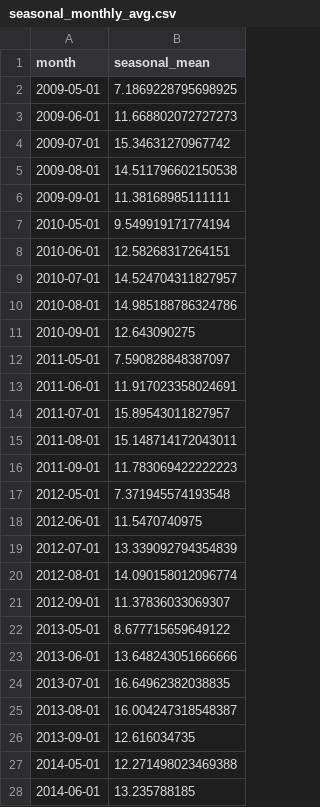
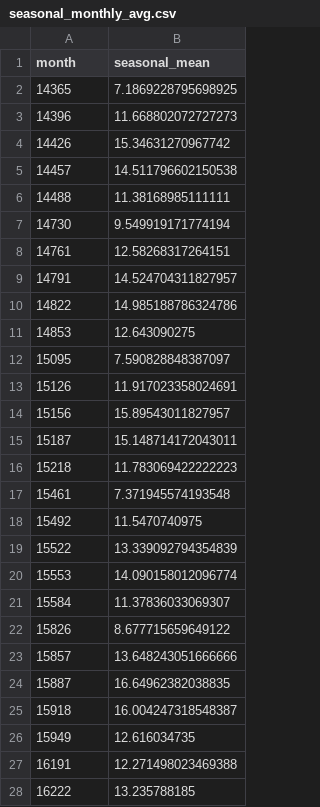
Before and after one commit to BIOL4110/Group2_Heat_Stress_Chinook_Salmon, a CSV file: Cleaned Data/seasonal_monthly_avg.csv, drawn as a sheet; only a part is shown; the diff covers the shown part only.

```diff
--- a/Cleaned Data/seasonal_monthly_avg.csv
+++ b/Cleaned Data/seasonal_monthly_avg.csv
@@ -1,28 +1,28 @@
 month,seasonal_mean
-2009-05-01,7.1869228795698925
-2009-06-01,11.668802072727273
-2009-07-01,15.34631270967742
-2009-08-01,14.511796602150538
-2009-09-01,11.38168985111111
-2010-05-01,9.549919171774194
-2010-06-01,12.58268317264151
-2010-07-01,14.524704311827957
-2010-08-01,14.985188786324786
-2010-09-01,12.643090275
-2011-05-01,7.590828848387097
-2011-06-01,11.917023358024691
-2011-07-01,15.89543011827957
-2011-08-01,15.148714172043011
-2011-09-01,11.783069422222223
-2012-05-01,7.371945574193548
-2012-06-01,11.5470740975
-2012-07-01,13.339092794354839
-2012-08-01,14.090158012096774
-2012-09-01,11.37836033069307
-2013-05-01,8.677715659649122
-2013-06-01,13.648243051666666
-2013-07-01,16.64962382038835
-2013-08-01,16.004247318548387
-2013-09-01,12.616034735
-2014-05-01,12.271498023469388
-2014-06-01,13.235788185
+14365,7.1869228795698925
+14396,11.668802072727273
+14426,15.34631270967742
+14457,14.511796602150538
+14488,11.38168985111111
+14730,9.549919171774194
+14761,12.58268317264151
+14791,14.524704311827957
+14822,14.985188786324786
+14853,12.643090275
+15095,7.590828848387097
+15126,11.917023358024691
+15156,15.89543011827957
+15187,15.148714172043011
+15218,11.783069422222223
+15461,7.371945574193548
+15492,11.5470740975
+15522,13.339092794354839
+15553,14.090158012096774
+15584,11.37836033069307
+15826,8.677715659649122
+15857,13.648243051666666
+15887,16.64962382038835
+15918,16.004247318548387
+15949,12.616034735
+16191,12.271498023469388
+16222,13.235788185
```
Also changed, not shown: 28 edited cells elsewhere in this file, 6 other files.
